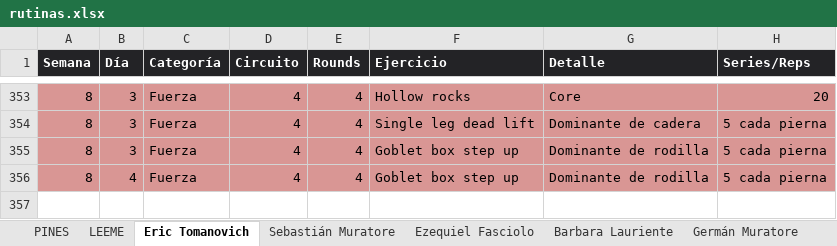
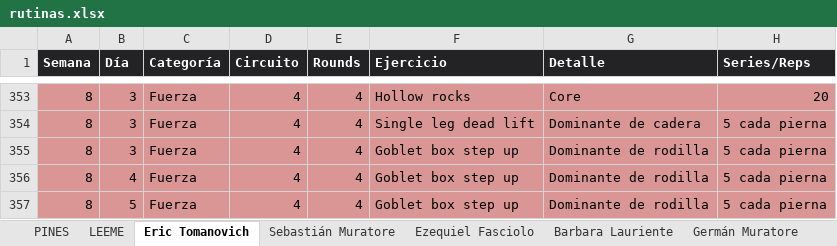
Before and after one commit to erictomanovich-web/profe.eric.app, an Excel workbook: pwa/rutinas.xlsx, sheet Eric Tomanovich, drawn as a sheet; only a part is shown, gaps mark what is left out; values as stored, in another font and other column widths than the file's, no borders; the diff names each change by its address in the sheet, - before the commit and + after, or states it on an @@ line.

```diff
--- a/pwa/rutinas.xlsx (sheet Eric Tomanovich)
+++ b/pwa/rutinas.xlsx (sheet Eric Tomanovich)
+row 357: 8 | 5 | Fuerza | 4 | 4 | Goblet box step up | Dominante de rodilla | 5 cada pierna
```
Also changed, not shown: sheet Germán Muratore.
